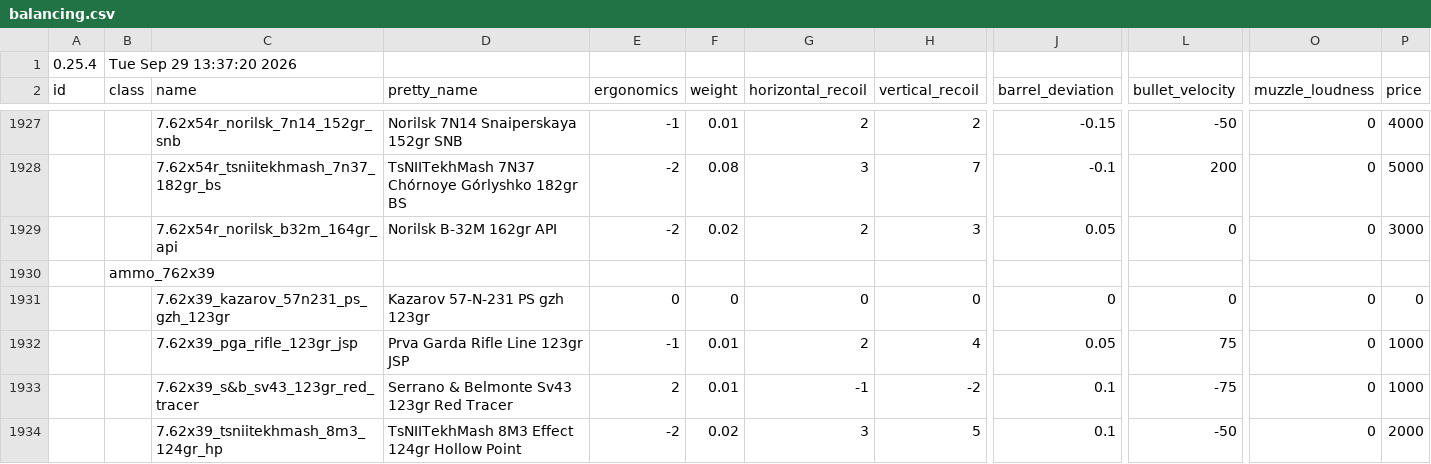
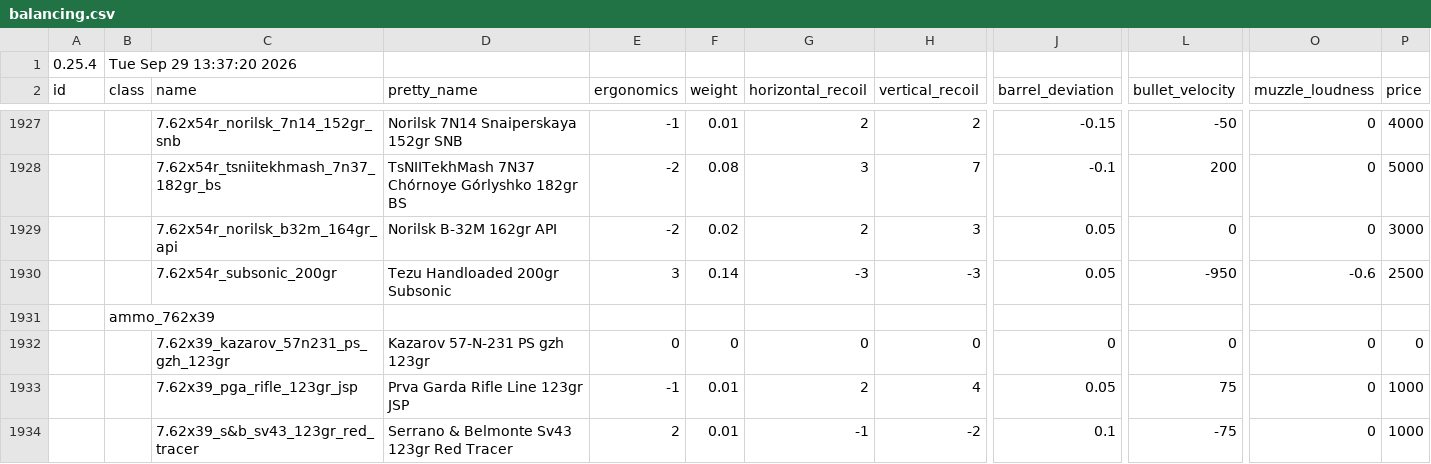
Before and after one commit to johnbachspec/deadline-stat-printer, a CSV file: data/balancing.csv, drawn as a sheet; only a part is shown, gaps mark what is left out; the shorter side is filled out with more unchanged rows; rows hold the shown columns only; the diff names each change by its address in the sheet, - before the commit and + after, or states it on an @@ line.

```diff
--- a/data/balancing.csv
+++ b/data/balancing.csv
+row 1930:  |  | 7.62x54r_subsonic_200gr | Tezu Handloaded 200gr Subsonic | 3 | 0.14 | -3 | -3 | 0.05 | -950 | -0.6 | 2500
```
Also changed, not shown: 1 other file.
